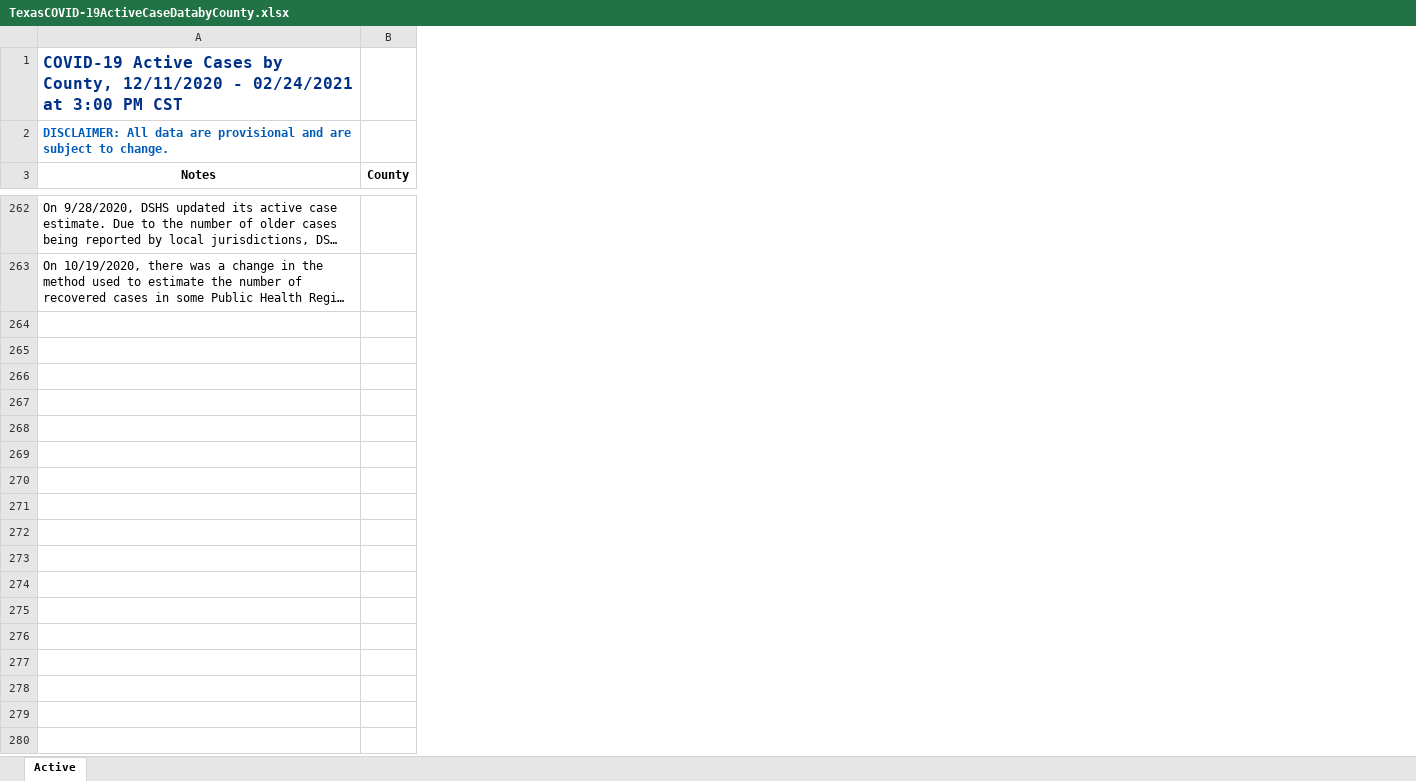
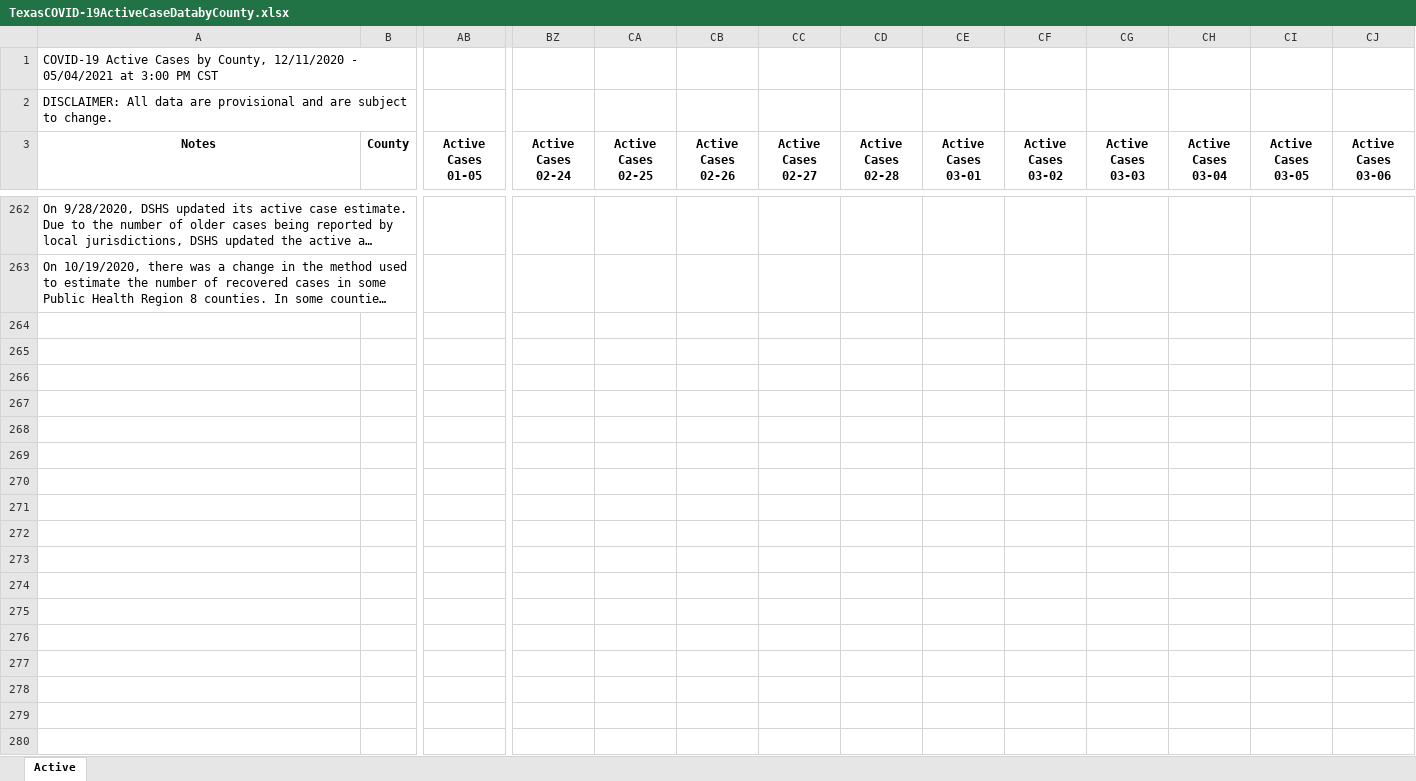
Before and after one commit to cburdine/tx_covid_models, an Excel workbook: data/TexasCOVID-19ActiveCaseDatabyCounty.xlsx, sheet Active, drawn as a sheet; only a part is shown, gaps mark what is left out; long unchanged cells end in …; values as stored, in another font and other column widths than the file's, no borders; rows hold the shown columns only; the diff covers the shown part only; the diff names each change by its address in the sheet, - before the commit and + after, or states it on an @@ line.

```diff
--- a/data/TexasCOVID-19ActiveCaseDatabyCounty.xlsx (sheet Active)
+++ b/data/TexasCOVID-19ActiveCaseDatabyCounty.xlsx (sheet Active)
+column AB (Active Cases 01-05), empty
+column BZ (Active Cases 02-24), empty
+column CA (Active Cases 02-25), empty
+column CB (Active Cases 02-26), empty
+column CC (Active Cases 02-27), empty
+column CD (Active Cases 02-28), empty
+column CE (Active Cases 03-01), empty
+column CF (Active Cases 03-02), empty
+column CG (Active Cases 03-03), empty
+column CH (Active Cases 03-04), empty
+column CI (Active Cases 03-05), empty
+column CJ (Active Cases 03-06), empty
-A1 (Notes): …12/11/2020 - 02/24/2021 at 3:00…
+A1 (Notes): …12/11/2020 - 05/04/2021 at 3:00…
-A1:A2 bold: on
+A1:A2 bold: off
-A1 text colour: #003087
+A1 text colour: black, text size: smaller
-A2 text colour: #005CB9
+A2 text colour: black
+row 264: (empty)
+row 265: (empty)
+row 266: (empty)
+row 267: (empty)
+row 268: (empty)
+row 269: (empty)
+row 270: (empty)
+row 271: (empty)
+row 272: (empty)
+row 273: (empty)
+row 274: (empty)
+row 275: (empty)
+row 276: (empty)
+row 277: (empty)
+row 278: (empty)
+row 279: (empty)
+row 280: (empty)
```
Also changed, not shown: 23 added rows, 1 removed row, 58 added columns and 1 edited cell elsewhere in this sheet, data/TexasCOVID-19CaseCountDatabyCounty.xlsx, data/TexasCOVID-19NewConfirmedCasesbyCounty.xlsx, 4 other files.
